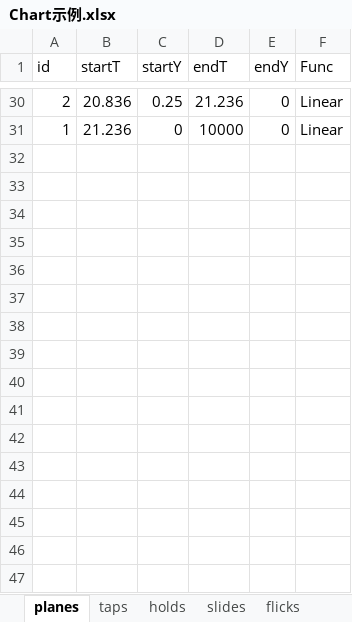
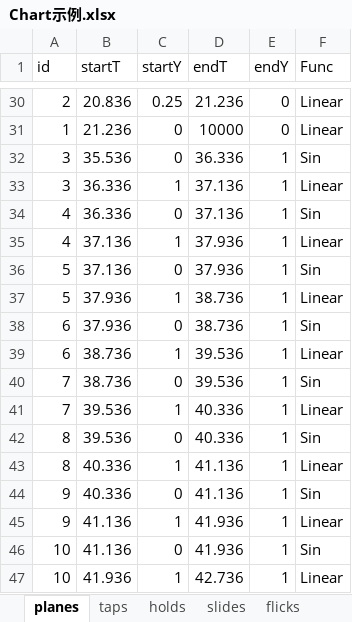
Before and after one commit to DEDOUO/Xenody, an Excel workbook: Assets/Scripts/Chart示例.xlsx, sheet planes, drawn as a sheet; only a part is shown, gaps mark what is left out; values as stored, in another font and other column widths than the file's, no borders; the diff names each change by its address in the sheet, - before the commit and + after, or states it on an @@ line.

```diff
--- a/Assets/Scripts/Chart示例.xlsx (sheet planes)
+++ b/Assets/Scripts/Chart示例.xlsx (sheet planes)
+row 32: 3 | 35.536 | 0 | 36.336 | 1 | Sin
+row 33: 3 | 36.336 | 1 | 37.136 | 1 | Linear
+row 34: 4 | 36.336 | 0 | 37.136 | 1 | Sin
+row 35: 4 | 37.136 | 1 | 37.936 | 1 | Linear
+row 36: 5 | 37.136 | 0 | 37.936 | 1 | Sin
+row 37: 5 | 37.936 | 1 | 38.736 | 1 | Linear
+row 38: 6 | 37.936 | 0 | 38.736 | 1 | Sin
+row 39: 6 | 38.736 | 1 | 39.536 | 1 | Linear
+row 40: 7 | 38.736 | 0 | 39.536 | 1 | Sin
+row 41: 7 | 39.536 | 1 | 40.336 | 1 | Linear
+row 42: 8 | 39.536 | 0 | 40.336 | 1 | Sin
+row 43: 8 | 40.336 | 1 | 41.136 | 1 | Linear
+row 44: 9 | 40.336 | 0 | 41.136 | 1 | Sin
+row 45: 9 | 41.136 | 1 | 41.936 | 1 | Linear
+row 46: 10 | 41.136 | 0 | 41.936 | 1 | Sin
+row 47: 10 | 41.936 | 1 | 42.736 | 1 | Linear
```
Also changed, not shown: sheet holds, sheet taps, sheet Sheet1, sheet slides, sheet flicks, sheet stars, 31 other files.
